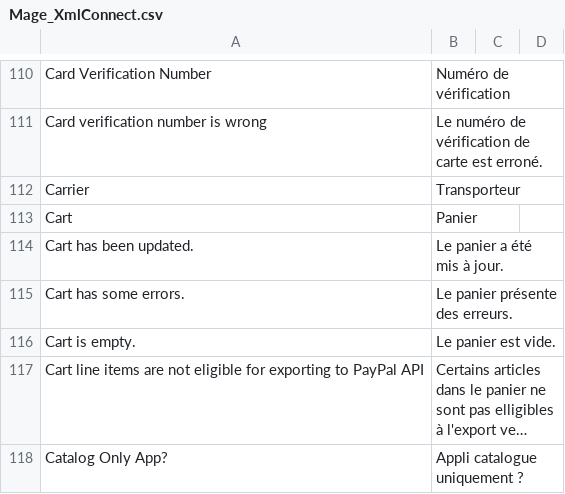
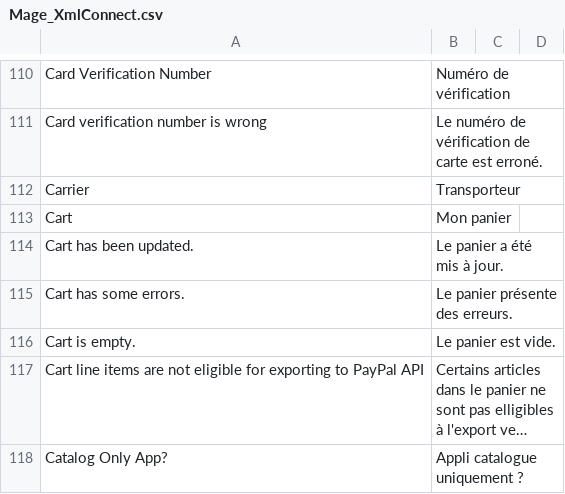
Before and after one commit to windriderintl/lenses, a CSV file: app/locale/fr_FR/Mage_XmlConnect.csv, drawn as a sheet; only a part is shown, gaps mark what is left out; long unchanged cells end in ….

Commit message:
cart

```diff
--- a/app/locale/fr_FR/Mage_XmlConnect.csv
+++ b/app/locale/fr_FR/Mage_XmlConnect.csv
@@ -112,3 +112,3 @@
 "Carrier","Transporteur"
-"Cart","Panier"
+Cart,Mon panier
 "Cart has been updated.","Le panier a été mis à jour."
```
